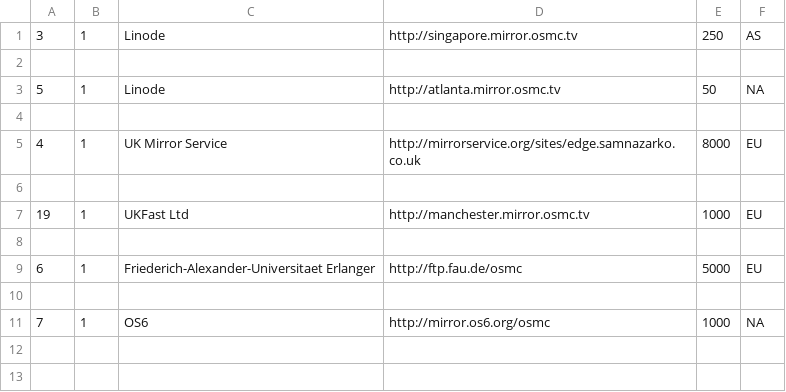
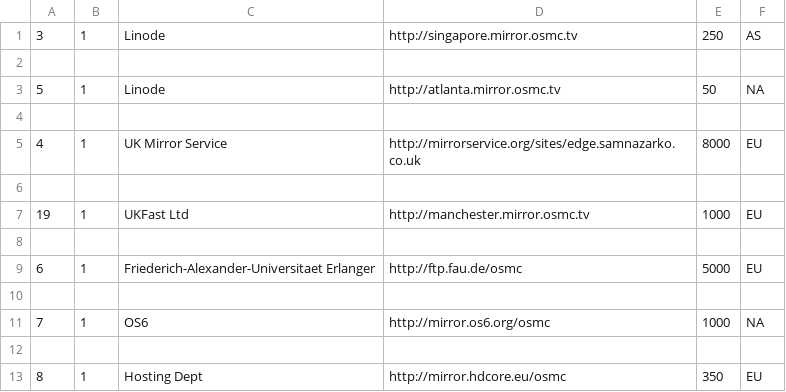
Before and after one commit to osmc/osmc, a CSV file: tools/webcdn/mirrors.csv, drawn as a sheet.

Commit message:
[webcdn] Add Hosting Dept EU mirror
Signed-off-by: Sam Nazarko <email@samnazarko.co.uk>

```diff
--- a/tools/webcdn/mirrors.csv
+++ b/tools/webcdn/mirrors.csv
@@ -11 +11,3 @@
 "7","1","OS6","http://mirror.os6.org/osmc","1000","NA"
+
+"8","1","Hosting Dept","http://mirror.hdcore.eu/osmc","350","EU"
```
